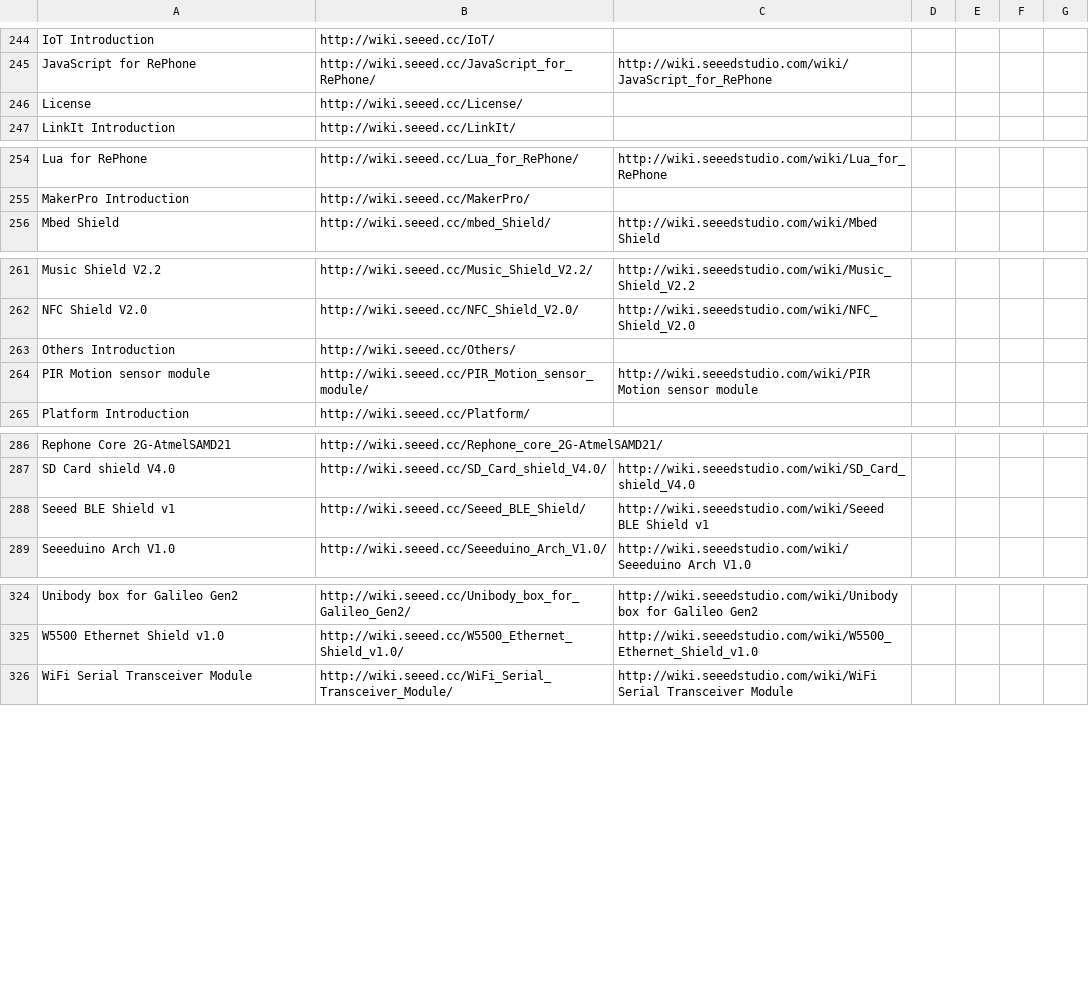
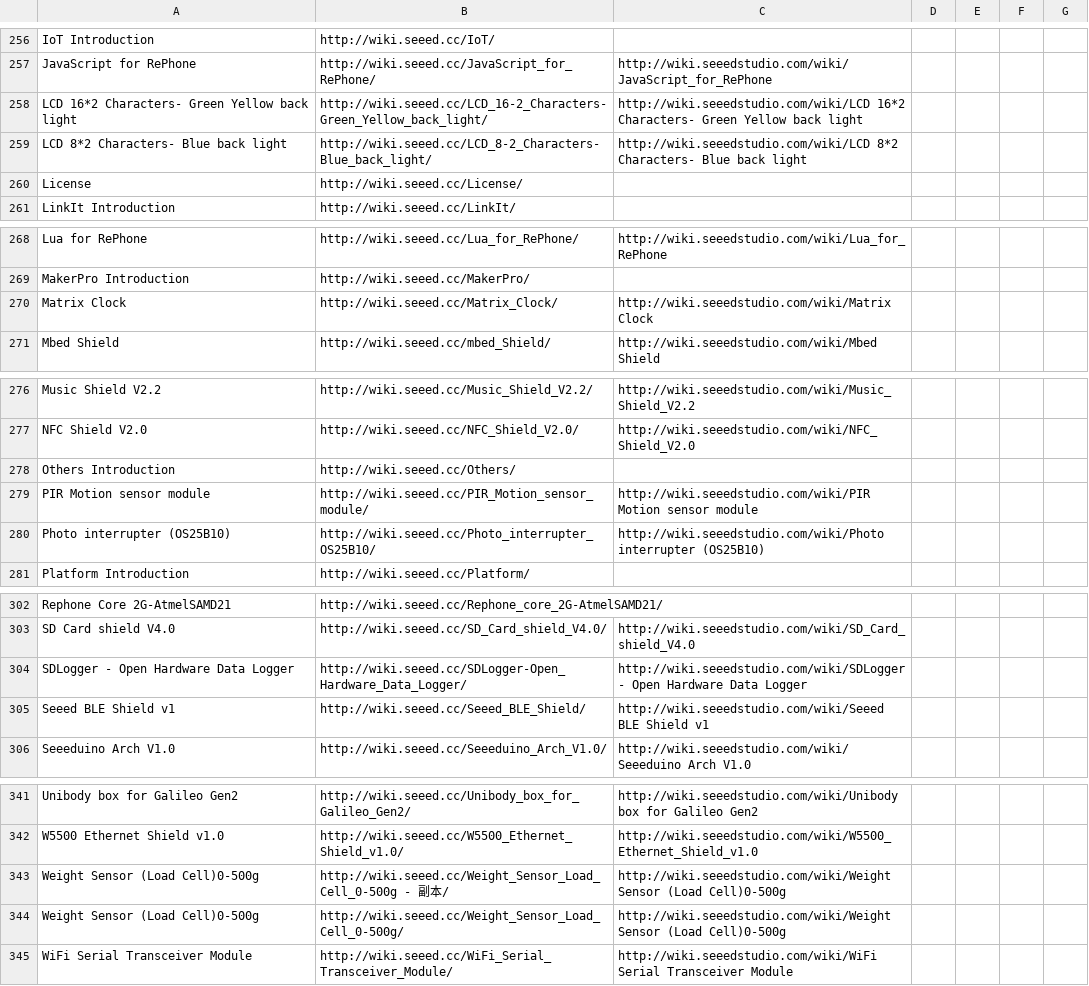
Before and after one commit to SeeedDocument/Seeed-WiKi, a CSV file: OldWiki-NewWiki-Mapping.csv, drawn as a sheet; only a part is shown, gaps mark what is left out; the diff covers the shown part only; the diff names each change by its address in the sheet, - before the commit and + after, or states it on an @@ line.

```diff
--- a/OldWiki-NewWiki-Mapping.csv
+++ b/OldWiki-NewWiki-Mapping.csv
+row 258: LCD 16*2 Characters- Green Yellow back light | http://wiki.seeed.cc/LCD_16-2_Characters-Green_Yellow_back_light/ | http://wiki.seeedstudio.com/wiki/LCD 16*2 Characters- Green Yellow back light
+row 259: LCD 8*2 Characters- Blue back light | http://wiki.seeed.cc/LCD_8-2_Characters-Blue_back_light/ | http://wiki.seeedstudio.com/wiki/LCD 8*2 Characters- Blue back light
+row 270: Matrix Clock | http://wiki.seeed.cc/Matrix_Clock/ | http://wiki.seeedstudio.com/wiki/Matrix Clock
+row 280: Photo interrupter (OS25B10) | http://wiki.seeed.cc/Photo_interrupter_OS25B10/ | http://wiki.seeedstudio.com/wiki/Photo interrupter (OS25B10)
+row 304: SDLogger - Open Hardware Data Logger | http://wiki.seeed.cc/SDLogger-Open_Hardware_Data_Logger/ | http://wiki.seeedstudio.com/wiki/SDLogger - Open Hardware Data Logger
+row 343: Weight Sensor (Load Cell)0-500g | http://wiki.seeed.cc/Weight_Sensor_Load_Cell_0-500g - 副本/ | http://wiki.seeedstudio.com/wiki/Weight Sensor (Load Cell)0-500g
+row 344: Weight Sensor (Load Cell)0-500g | http://wiki.seeed.cc/Weight_Sensor_Load_Cell_0-500g/ | http://wiki.seeedstudio.com/wiki/Weight Sensor (Load Cell)0-500g
```
Also changed, not shown: 13 added rows elsewhere in this file, 23 other files.
